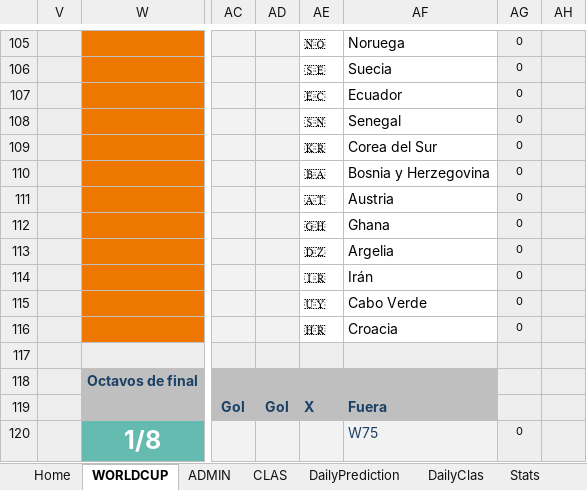
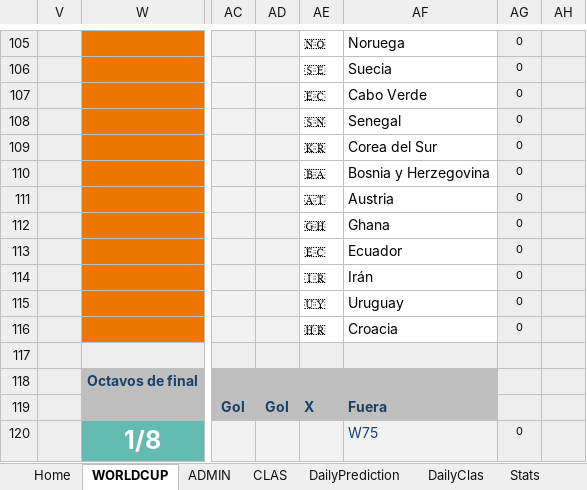
Before and after one commit to pCresp0/porra-mundial-nanos-2026, an Excel workbook: data/ADMIN-Excel-Mundial_NANOS_2026 [1].xlsx, sheet WORLDCUP, drawn as a sheet; only a part is shown, gaps mark what is left out; values as stored, in another font and other column widths than the file's, no borders; conditional formats not drawn; the diff names each change by its address in the sheet, - before the commit and + after, or states it on an @@ line.

```diff
--- a/data/ADMIN-Excel-Mundial_NANOS_2026 [1].xlsx (sheet WORLDCUP)
+++ b/data/ADMIN-Excel-Mundial_NANOS_2026 [1].xlsx (sheet WORLDCUP)
-AF107: Ecuador
+AF107: Cabo Verde
-AE113: 🇩🇿
+AE113: 🇪🇨
-AF113: Argelia
+AF113: Ecuador
-AF115: Cabo Verde
+AF115: Uruguay
```
Also changed, not shown: sheet ADMIN, data/ADMIN-Excel-Mundial_NANOS_2026 [2].xlsx, 2 other files.
